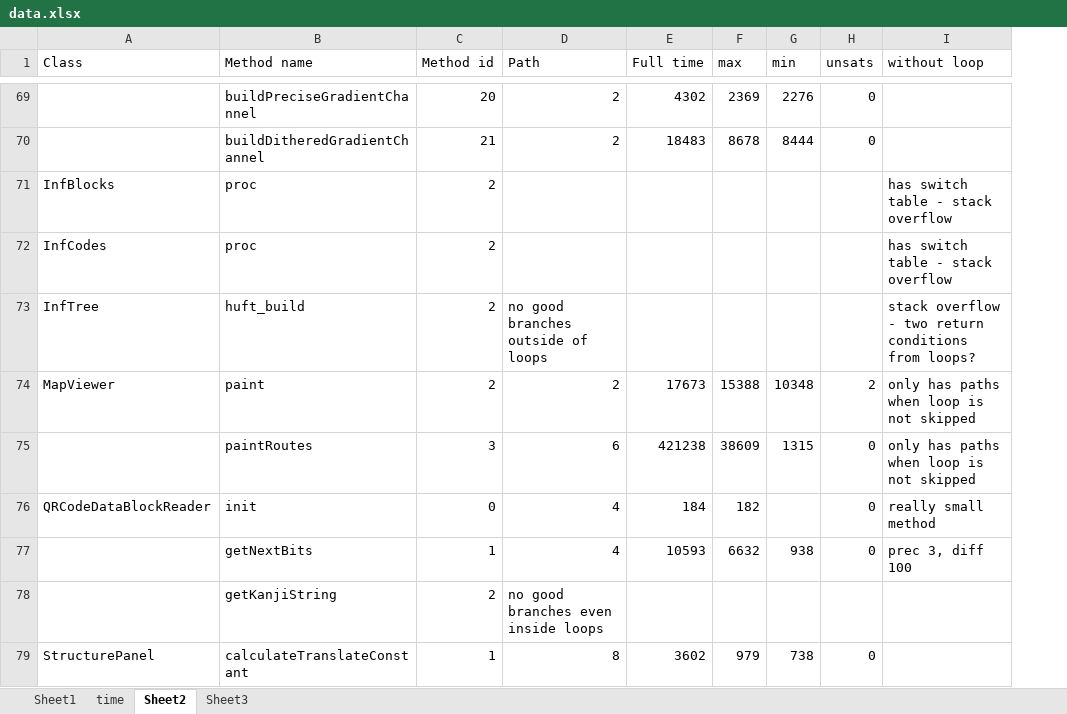
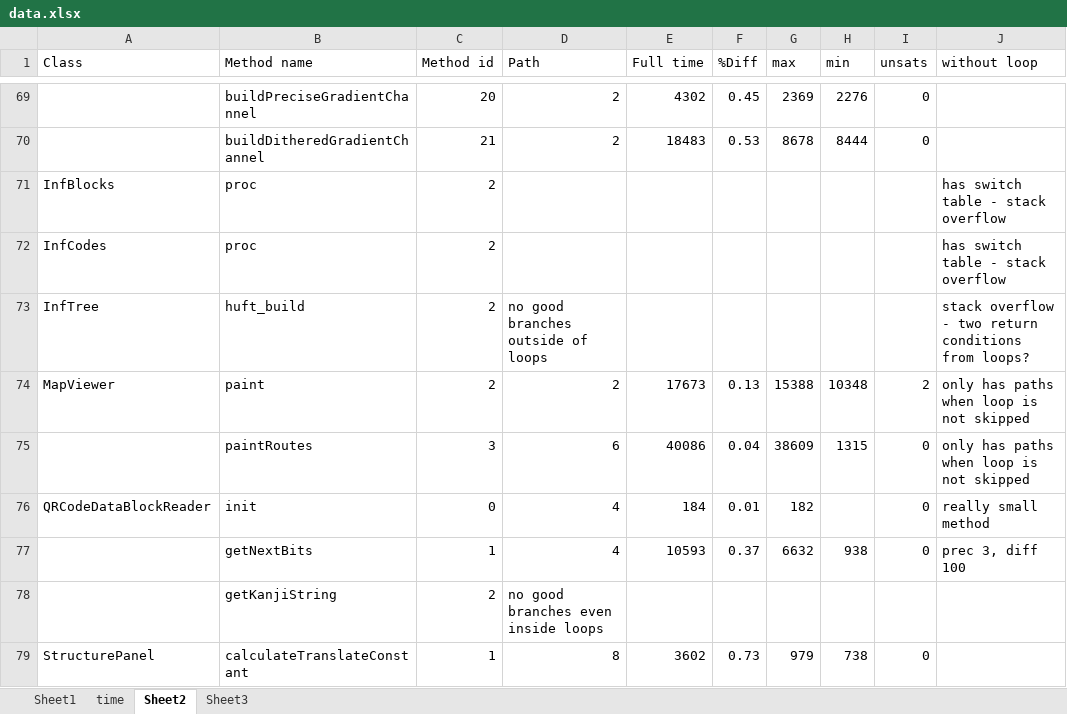
Before and after one commit to fmsea/StaticIcedTea, an Excel workbook: ScratchData/data.xlsx, sheet Sheet2, drawn as a sheet; only a part is shown, gaps mark what is left out; values as stored, in another font and other column widths than the file's, no borders; the diff covers the shown part only; the diff names each change by its address in the sheet, - before the commit and + after, or states it on an @@ line.

```diff
--- a/ScratchData/data.xlsx (sheet Sheet2)
+++ b/ScratchData/data.xlsx (sheet Sheet2)
+column F (%Diff), rows 69-79: 0.45 | 0.53 |  |  |  | 0.13 | 0.04 | 0.01 | 0.37 |  | 0.73
-E75 (Full time): 421238
+E75 (Full time): 40086
```
Also changed, not shown: 13 added rows, 9 removed rows and 3 edited cells elsewhere in this sheet, 5 other files.
